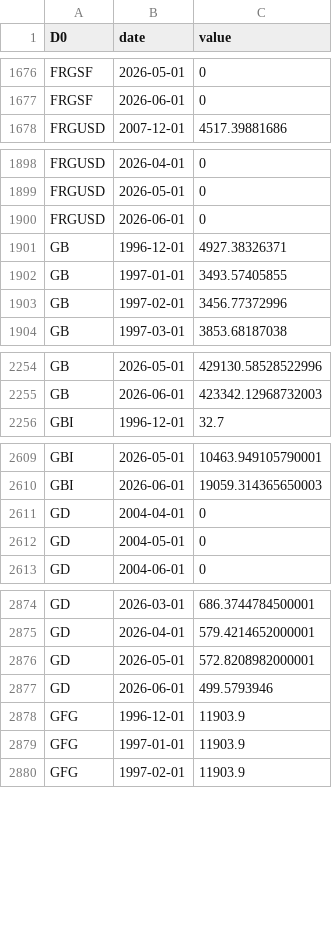
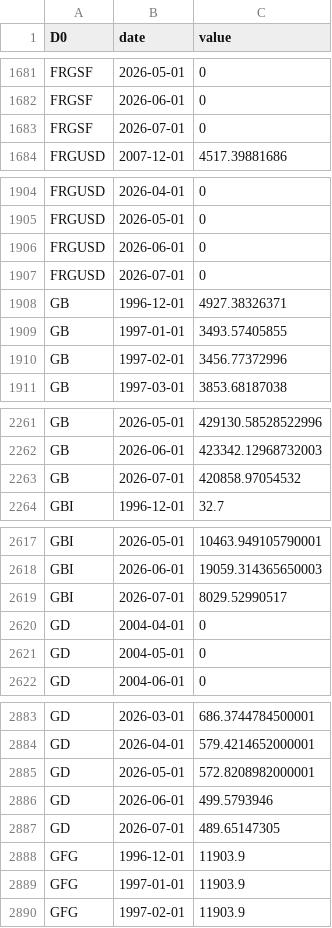
Before and after one commit to cynkra/dataseries-data, a CSV file: data/ch_snb_snbbipo.csv, drawn as a sheet; only a part is shown, gaps mark what is left out; the diff covers the shown part only.

```diff
--- a/data/ch_snb_snbbipo.csv
+++ b/data/ch_snb_snbbipo.csv
@@ -1677,2 +1682,3 @@ FRGSF,2026-05-01,0
 FRGSF,2026-06-01,0
+FRGSF,2026-07-01,0
 FRGUSD,2007-12-01,4517.39881686
@@ -1900,2 +1906,3 @@ FRGUSD,2026-05-01,0
 FRGUSD,2026-06-01,0
+FRGUSD,2026-07-01,0
 GB,1996-12-01,4927.38326371
@@ -2255,2 +2262,3 @@ GB,2026-05-01,429130.58528522996
 GB,2026-06-01,423342.12968732003
+GB,2026-07-01,420858.97054532
 GBI,1996-12-01,32.7
@@ -2610,2 +2618,3 @@ GBI,2026-05-01,10463.949105790001
 GBI,2026-06-01,19059.314365650003
+GBI,2026-07-01,8029.52990517
 GD,2004-04-01,0
@@ -2877,2 +2886,3 @@ GD,2026-05-01,572.8208982000001
 GD,2026-06-01,499.5793946
+GD,2026-07-01,489.65147305
 GFG,1996-12-01,11903.9
```
Also changed, not shown: 22 added rows elsewhere in this file, 39 other files.
